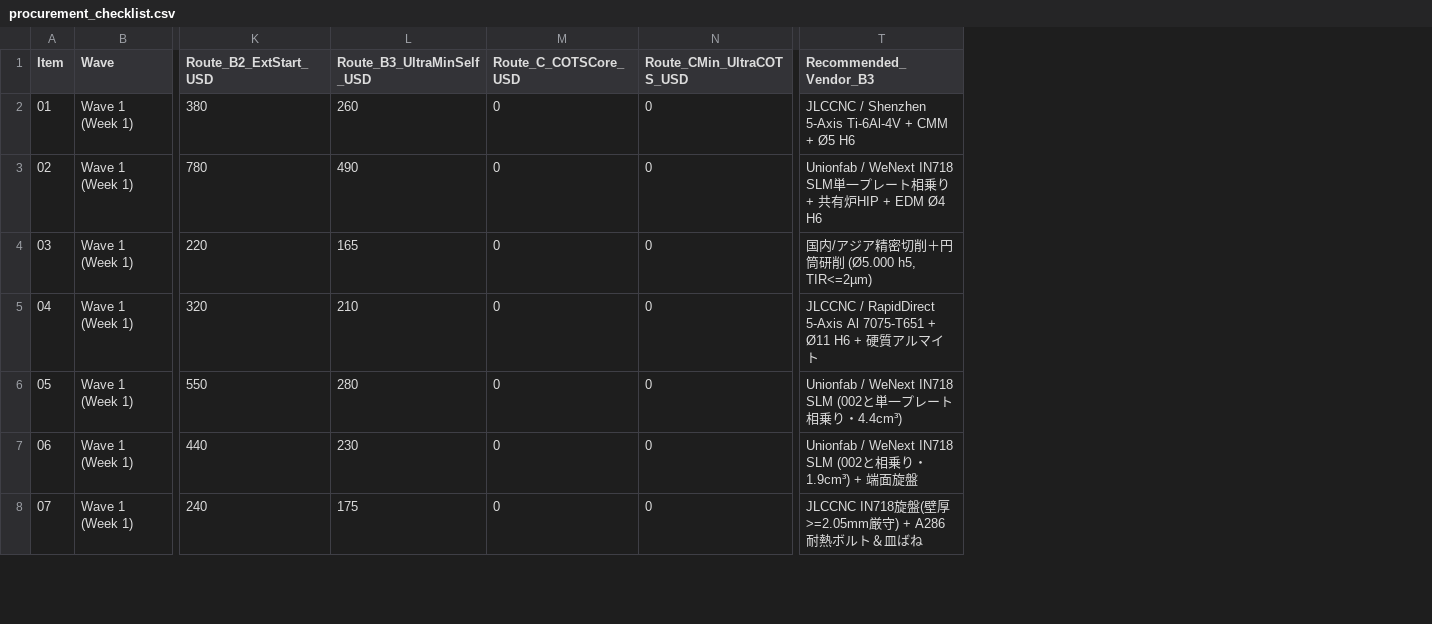
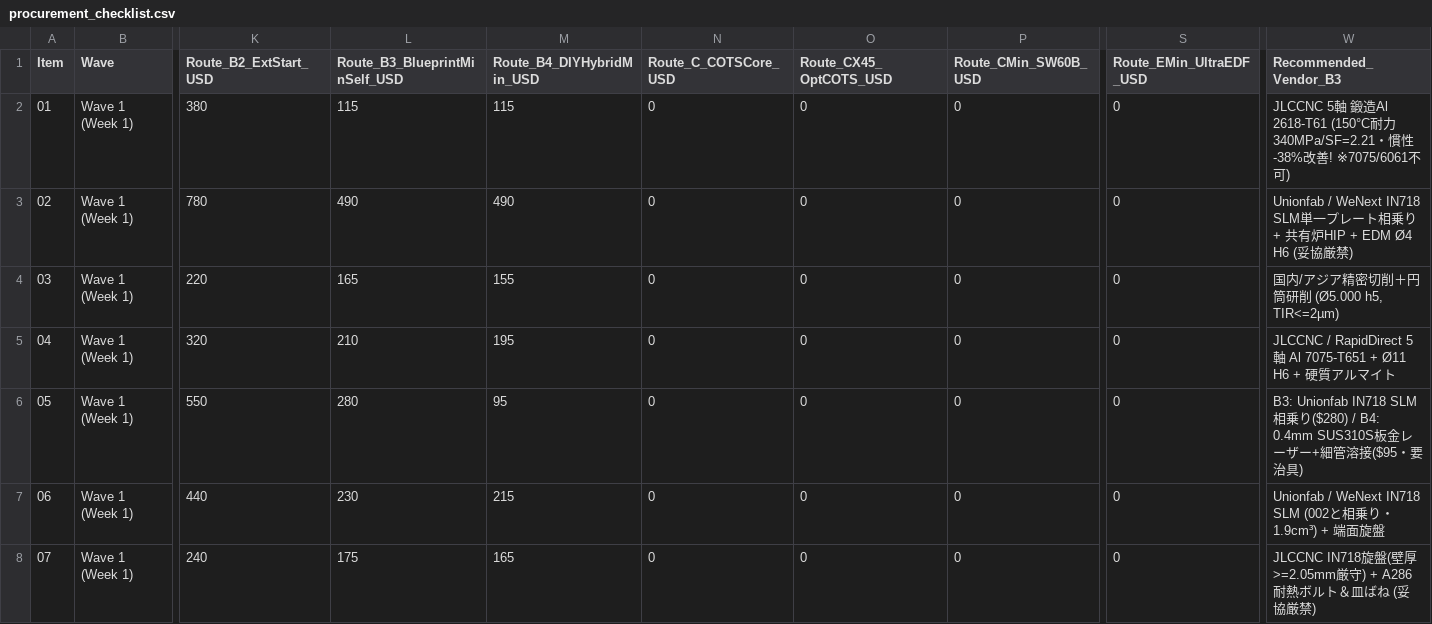
Before and after one commit to sc8z35a-collab/RikiGaku-AHIRU, a CSV file: manufacturing/procurement_checklist.csv, drawn as a sheet; only a part is shown, gaps mark what is left out; addresses are those after the commit; the diff covers the shown part only; the diff names each change by its address in the sheet, - before the commit and + after, or states it on an @@ line.

Commit message:
feat(v2): 2026 ultra-low-cost re-audit, trade-off simulator & WebGL2 engine/UI/6-DOF overhaul

```diff
--- a/manufacturing/procurement_checklist.csv
+++ b/manufacturing/procurement_checklist.csv
+column M (Route_B4_DIYHybridMin_USD), rows 2-8: 115 | 490 | 155 | 195 | 95 | 215 | 165
+column P (Route_CMin_SW60B_USD), rows 2-8: all 0
+column S (Route_EMin_UltraEDF_USD), rows 2-8: all 0
-L1: Route_B3_UltraMinSelf_USD
+L1: Route_B3_BlueprintMinSelf_USD
-O1: Route_CMin_UltraCOTS_USD
+O1: Route_CX45_OptCOTS_USD
-L2 (Route_B3_BlueprintMinSelf_USD): 260
+L2 (Route_B3_BlueprintMinSelf_USD): 115
-W2 (Recommended_Vendor_B3): JLCCNC / Shenzhen 5-Axis Ti-6Al-4V + CMM + Ø5 H6
+W2 (Recommended_Vendor_B3): JLCCNC 5軸 鍛造Al 2618-T61 (150°C耐力340MPa/SF=2.21・慣性-38%改善! ※7075/6061不可)
-W3 (Recommended_Vendor_B3): …+ EDM Ø4 H6
+W3 (Recommended_Vendor_B3): …+ EDM Ø4 H6 (妥協厳禁)
-W5 (Recommended_Vendor_B3): …/ RapidDirect 5-Axis Al 7075-T651…
+W5 (Recommended_Vendor_B3): …/ RapidDirect 5軸 Al 7075-T651…
-W6 (Recommended_Vendor_B3): Unionfab / WeNext IN718 SLM (002と単一プレート相乗り・4.4cm³)
+W6 (Recommended_Vendor_B3): B3: Unionfab IN718 SLM相乗り($280) / B4: 0.4mm SUS310S板金レーザー+細管溶接($95・要治具)
-W8 (Recommended_Vendor_B3): …＆皿ばね
+W8 (Recommended_Vendor_B3): …＆皿ばね (妥協厳禁)
```
Also changed, not shown: 24 edited cells elsewhere in this file, 6 other files.
